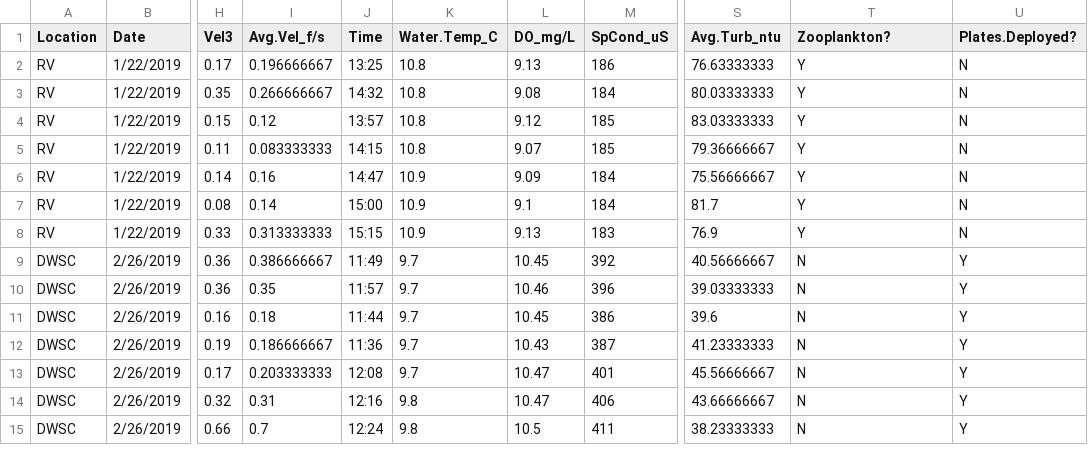
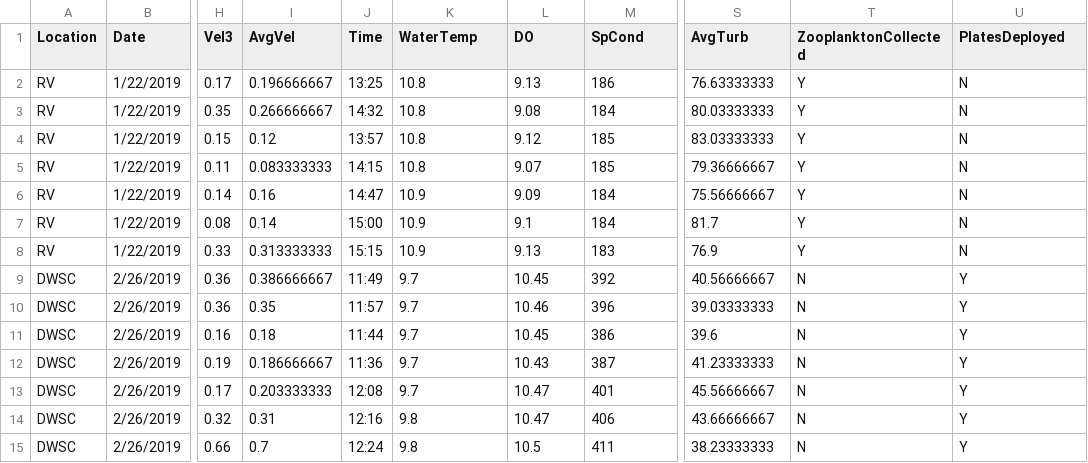
Before and after one commit to EMRR-DISE/Smelt-cages, a CSV file: smelt_2019_winterspring/edi/data_objects/2019_smeltstudy_cagevelocity_data.csv, drawn as a sheet; only a part is shown, gaps mark what is left out; the diff names each change by its address in the sheet, - before the commit and + after, or states it on an @@ line.

Commit message:
upload all data

```diff
--- a/smelt_2019_winterspring/edi/data_objects/2019_smeltstudy_cagevelocity_data.csv
+++ b/smelt_2019_winterspring/edi/data_objects/2019_smeltstudy_cagevelocity_data.csv
-I1: Avg.Vel_f/s
+I1: AvgVel
-K1: Water.Temp_C
+K1: WaterTemp
-L1: DO_mg/L
+L1: DO
-M1: SpCond_uS
+M1: SpCond
-S1: Avg.Turb_ntu
+S1: AvgTurb
-T1: Zooplankton?
+T1: ZooplanktonCollected
-U1: Plates.Deployed?
+U1: PlatesDeployed
```
Also changed, not shown: smelt_2019_winterspring/edi/data_objects/2019_smeltstudy_dailycheck_data.csv, smelt_2019_winterspring/edi/data_objects/2019_smeltstudy_deploy_retrieve_data.csv, 4 other files.
